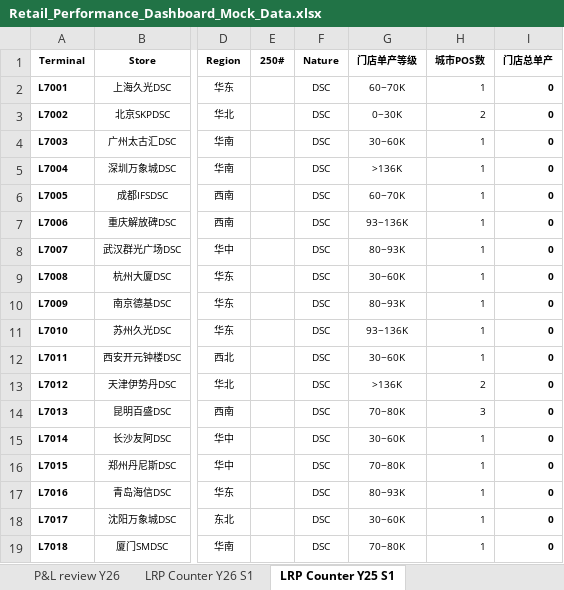
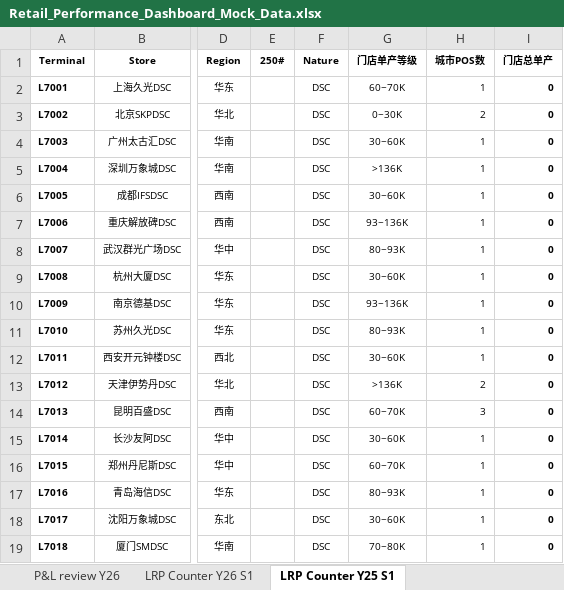
Before and after one commit to ellaaaa2023-sys/retail-performance-dashboard, an Excel workbook: sample_data/Retail_Performance_Dashboard_Mock_Data.xlsx, sheet LRP Counter Y25 S1, drawn as a sheet; only a part is shown, gaps mark what is left out; values as stored, in another font and other column widths than the file's, no borders; the diff covers the shown part only; the diff names each change by its address in the sheet, - before the commit and + after, or states it on an @@ line.

Commit message:
Finalize dashboard analysis redesign

```diff
--- a/sample_data/Retail_Performance_Dashboard_Mock_Data.xlsx (sheet LRP Counter Y25 S1)
+++ b/sample_data/Retail_Performance_Dashboard_Mock_Data.xlsx (sheet LRP Counter Y25 S1)
-G6 (门店单产等级): 60~70K
+G6 (门店单产等级): 30~60K
-G10 (门店单产等级): 80~93K
+G10 (门店单产等级): 93~136K
-G11 (门店单产等级): 93~136K
+G11 (门店单产等级): 80~93K
-G14 (门店单产等级): 70~80K
+G14 (门店单产等级): 60~70K
-G16 (门店单产等级): 70~80K
+G16 (门店单产等级): 60~70K
```
Also changed, not shown: 64 edited cells elsewhere in this sheet, 35 other files.
